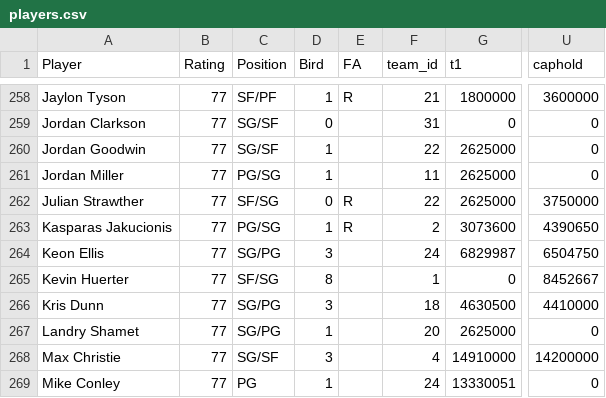
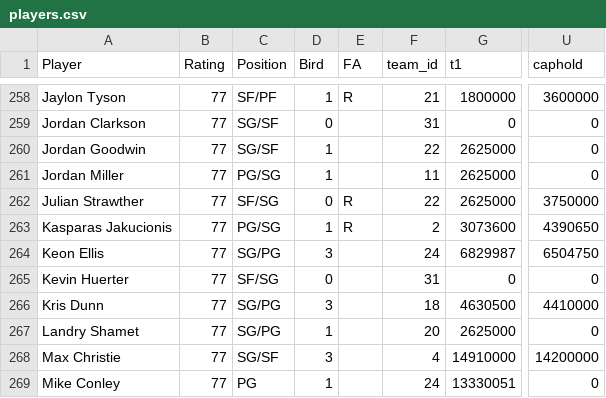
Before and after one commit to miguelefvlc/2KMANAGER, a CSV file: players.csv, drawn as a sheet; only a part is shown, gaps mark what is left out; the diff covers the shown part only; the diff names each change by its address in the sheet, - before the commit and + after, or states it on an @@ line.

```diff
--- a/players.csv
+++ b/players.csv
-D265 (Bird): 8
+D265 (Bird): 0
-F265 (team_id): 1
+F265 (team_id): 31
-U265 (caphold): 8452667
+U265 (caphold): 0
```
Also changed, not shown: 27 edited cells elsewhere in this file, economia.csv, 2 other files.
